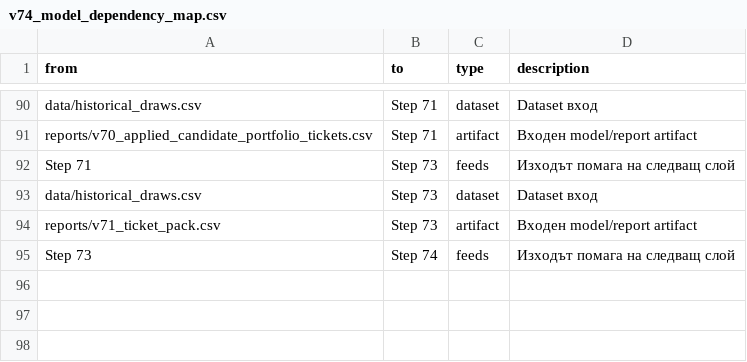
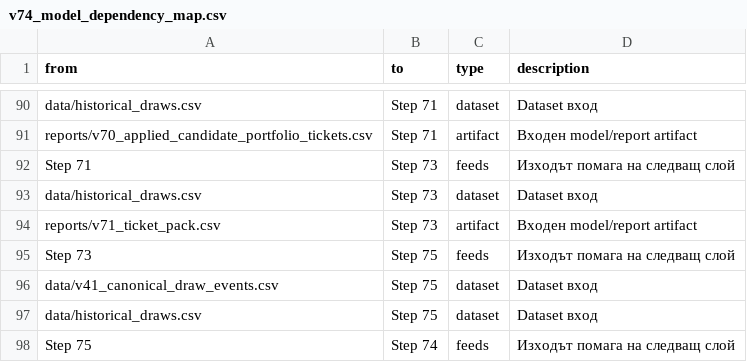
Before and after one commit to SATananov/lottery-probability-model, a CSV file: reports/v74_model_dependency_map.csv, drawn as a sheet; only a part is shown, gaps mark what is left out.

```diff
--- a/reports/v74_model_dependency_map.csv
+++ b/reports/v74_model_dependency_map.csv
@@ -94,2 +94,5 @@ data/historical_draws.csv,Step 73,dataset,Dataset вход
 reports/v71_ticket_pack.csv,Step 73,artifact,Входен model/report artifact
-Step 73,Step 74,feeds,Изходът помага на следващ слой
+Step 73,Step 75,feeds,Изходът помага на следващ слой
+data/v41_canonical_draw_events.csv,Step 75,dataset,Dataset вход
+data/historical_draws.csv,Step 75,dataset,Dataset вход
+Step 75,Step 74,feeds,Изходът помага на следващ слой
```
Also changed, not shown: reports/v72_pipeline_refresh_plan.csv, reports/v74_model_sync_status.csv, 12 other files.
